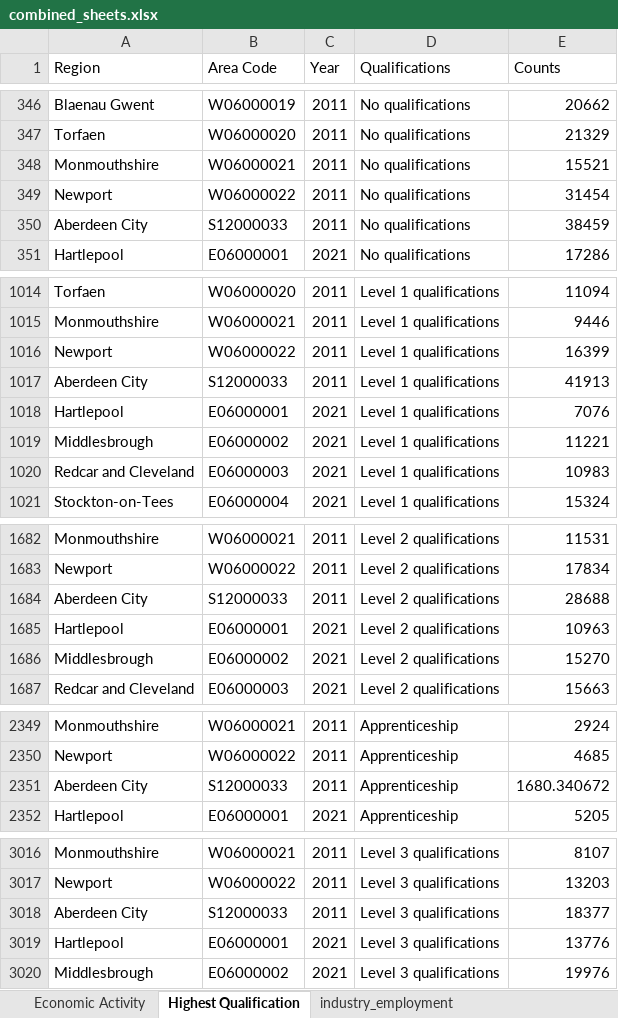
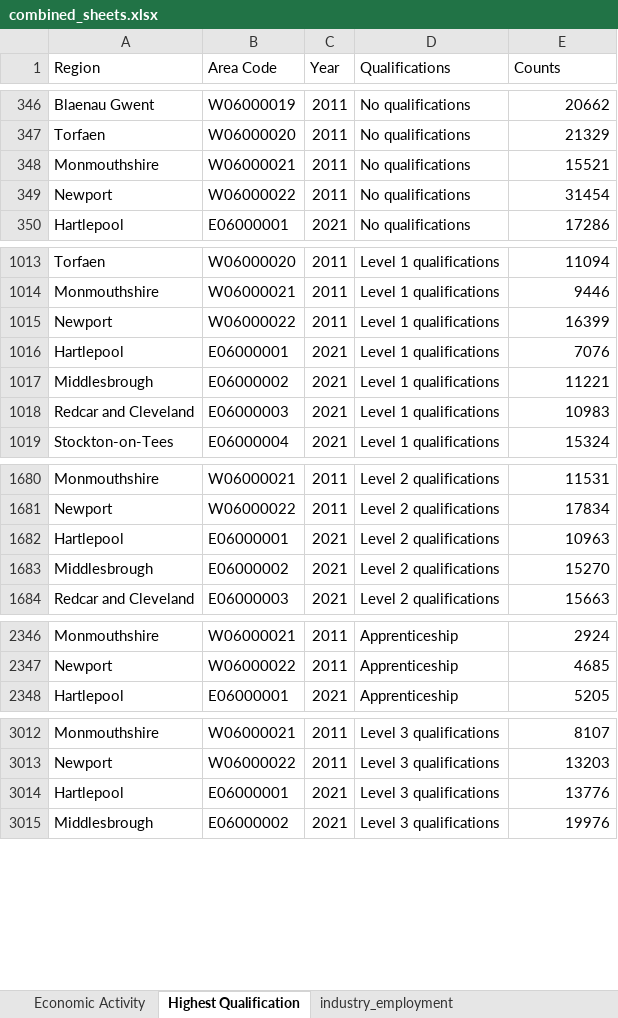
Before and after one commit to Mounish16/census-education-employment-dashboard, an Excel workbook: data/processed/combined_sheets.xlsx, sheet Highest Qualification, drawn as a sheet; only a part is shown, gaps mark what is left out; values as stored, in another font and other column widths than the file's, no borders; the diff covers the shown part only; the diff names each change by its address in the sheet, - before the commit and + after, or states it on an @@ line.

```diff
--- a/data/processed/combined_sheets.xlsx (sheet Highest Qualification)
+++ b/data/processed/combined_sheets.xlsx (sheet Highest Qualification)
-row 350: Aberdeen City | S12000033 | 2011 | No qualifications | 38459
-row 1017: Aberdeen City | S12000033 | 2011 | Level 1 qualifications | 41913
-row 1684: Aberdeen City | S12000033 | 2011 | Level 2 qualifications | 28688
-row 2351: Aberdeen City | S12000033 | 2011 | Apprenticeship | 1680.340672
-row 3018: Aberdeen City | S12000033 | 2011 | Level 3 qualifications | 18377
```
Also changed, not shown: 2 removed rows elsewhere in this sheet, sheet industry employment pca, sheet Highest qualification tsne, sheet industry_employment, sheet Economic Activity, 9 other files.
